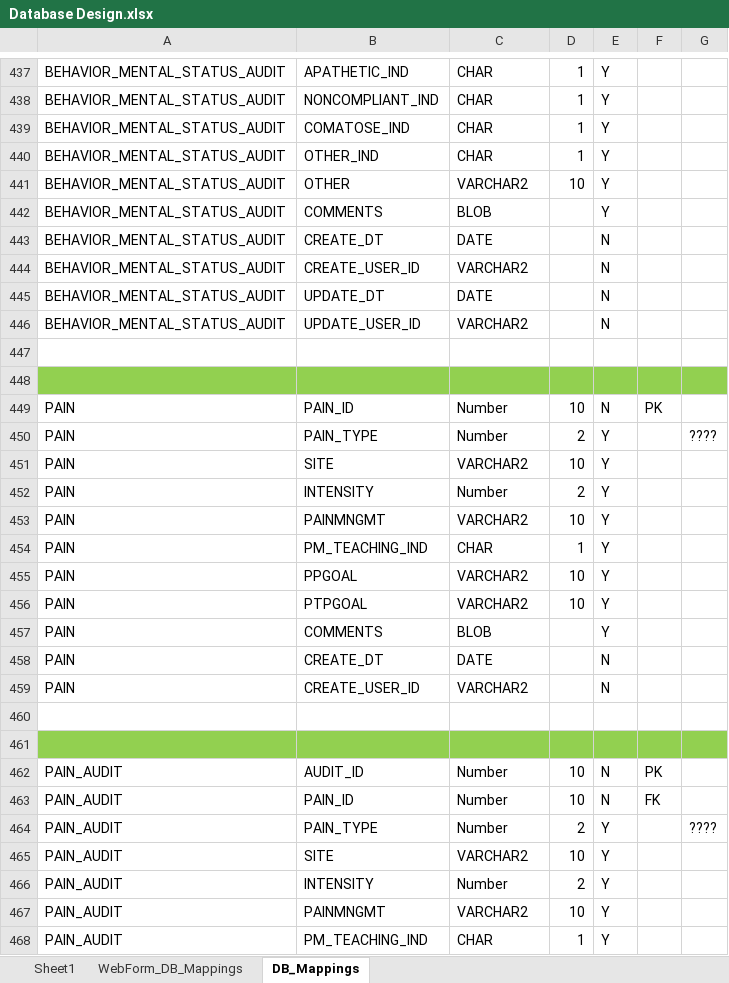
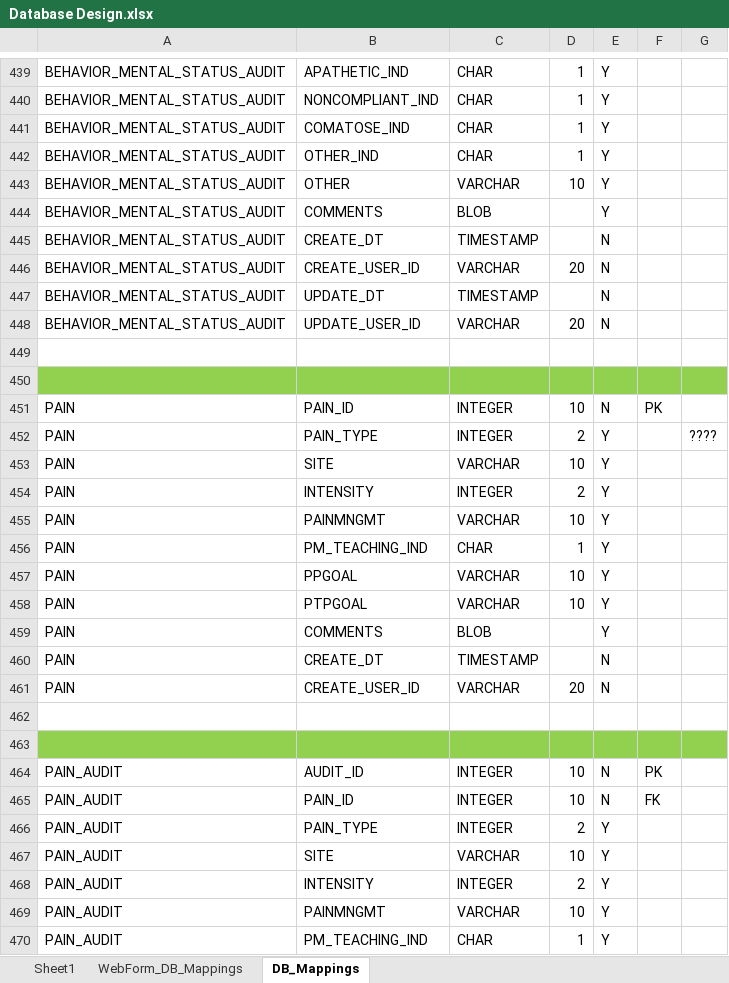
Before and after one commit to dyerradla/HomeCareUpdated, an Excel workbook: Design Documents/Database Design.xlsx, sheet DB_Mappings, drawn as a sheet; only a part is shown, gaps mark what is left out; values as stored, in another font and other column widths than the file's, no borders; addresses are those after the commit; the diff covers the shown part only; the diff names each change by its address in the sheet, - before the commit and + after, or states it on an @@ line.

```diff
--- a/Design Documents/Database Design.xlsx (sheet DB_Mappings)
+++ b/Design Documents/Database Design.xlsx (sheet DB_Mappings)
-C443: VARCHAR2
+C443: VARCHAR
-C445: DATE
+C445: TIMESTAMP
-C446: VARCHAR2
+C446: VARCHAR
-D446: (empty)
+D446: 20
-C447: DATE
+C447: TIMESTAMP
-C448: VARCHAR2
+C448: VARCHAR
-D448: (empty)
+D448: 20
-C451:C452: Number
+C451:C452: INTEGER
-C453: VARCHAR2
+C453: VARCHAR
-C454: Number
+C454: INTEGER
-C455: VARCHAR2
+C455: VARCHAR
-C457:C458: VARCHAR2
+C457:C458: VARCHAR
-C460: DATE
+C460: TIMESTAMP
-C461: VARCHAR2
+C461: VARCHAR
-D461: (empty)
+D461: 20
-C464:C466: Number
+C464:C466: INTEGER
-G466: ????
+G466: (empty)
-C467: VARCHAR2
+C467: VARCHAR
-C468: Number
+C468: INTEGER
-C469: VARCHAR2
+C469: VARCHAR
```
Also changed, not shown: 3 added rows, 1 removed row, 484 edited cells and cell formats elsewhere in this sheet.
